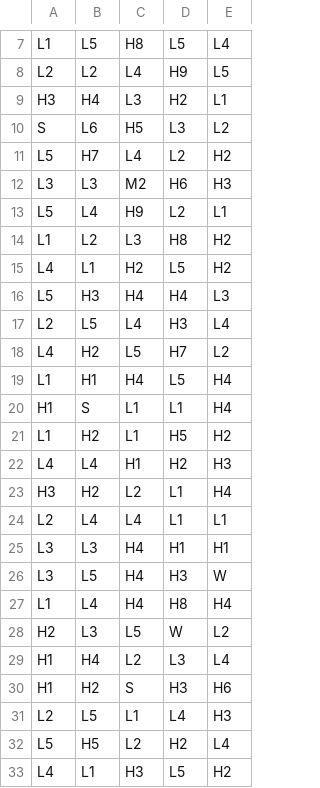
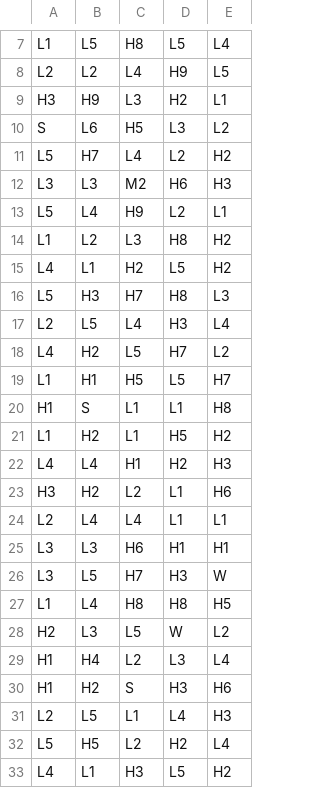
Before and after one commit to Agmisho/math-sdk, a CSV file: games/2_0_The_Inheritance/reels/BR0.csv, drawn as a sheet; only a part is shown, gaps mark what is left out; the diff covers the shown part only.

```diff
--- a/games/2_0_The_Inheritance/reels/BR0.csv
+++ b/games/2_0_The_Inheritance/reels/BR0.csv
@@ -8,3 +8,3 @@ L1,L5,H8,L5,L4
 L2,L2,L4,H9,L5
-H3,H4,L3,H2,L1
+H3,H9,L3,H2,L1
 S,L6,H5,L3,L2
@@ -15,14 +15,14 @@ L1,L2,L3,H8,H2
 L4,L1,H2,L5,H2
-L5,H3,H4,H4,L3
+L5,H3,H7,H8,L3
 L2,L5,L4,H3,L4
 L4,H2,L5,H7,L2
-L1,H1,H4,L5,H4
-H1,S,L1,L1,H4
+L1,H1,H5,L5,H7
+H1,S,L1,L1,H8
 L1,H2,L1,H5,H2
 L4,L4,H1,H2,H3
-H3,H2,L2,L1,H4
+H3,H2,L2,L1,H6
 L2,L4,L4,L1,L1
-L3,L3,H4,H1,H1
-L3,L5,H4,H3,W
-L1,L4,H4,H8,H4
+L3,L3,H6,H1,H1
+L3,L5,H7,H3,W
+L1,L4,H8,H8,H5
 H2,L3,L5,W,L2
```
Also changed, not shown: 15 edited cells elsewhere in this file, games/2_0_The_Inheritance/reels/FR0.csv, 10 other files.
